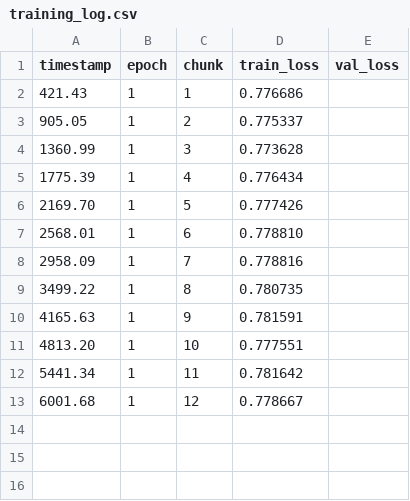
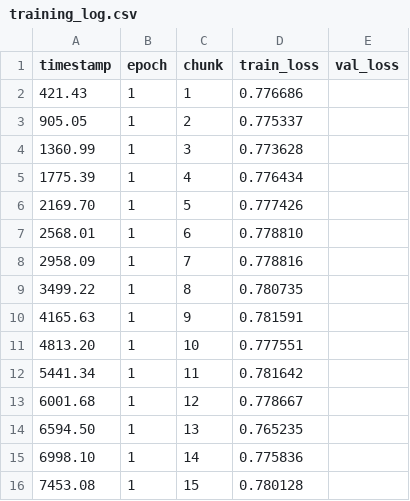
Before and after one commit to abbycakes02/cmpm118_chessengine, a CSV file: backend_engine/ml/models/session_1764553722/training_log.csv, drawn as a sheet.

Commit message:
logs

```diff
--- a/backend_engine/ml/models/session_1764553722/training_log.csv
+++ b/backend_engine/ml/models/session_1764553722/training_log.csv
@@ -13 +13,4 @@ timestamp,epoch,chunk,train_loss,val_loss
 6001.68,1,12,0.778667,
+6594.50,1,13,0.765235,
+6998.10,1,14,0.775836,
+7453.08,1,15,0.780128,
```
